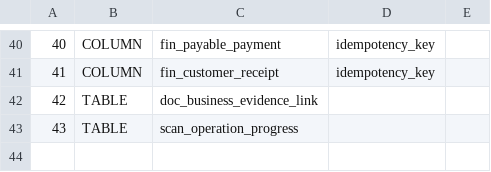
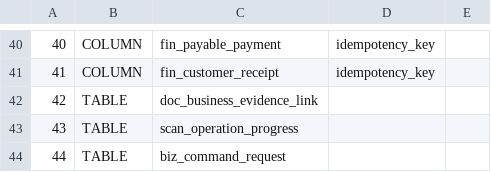
Before and after one commit to sxliuchen-hash/zhubao-ERP, a TSV file: backend/src/main/resources/db/mysql/upgrade-probes.tsv, drawn as a sheet; only a part is shown, gaps mark what is left out; the diff names each change by its address in the sheet, - before the commit and + after, or states it on an @@ line.

```diff
--- a/backend/src/main/resources/db/mysql/upgrade-probes.tsv
+++ b/backend/src/main/resources/db/mysql/upgrade-probes.tsv
+row 44: 44 | TABLE | biz_command_request
```
Also changed, not shown: 27 other files.
